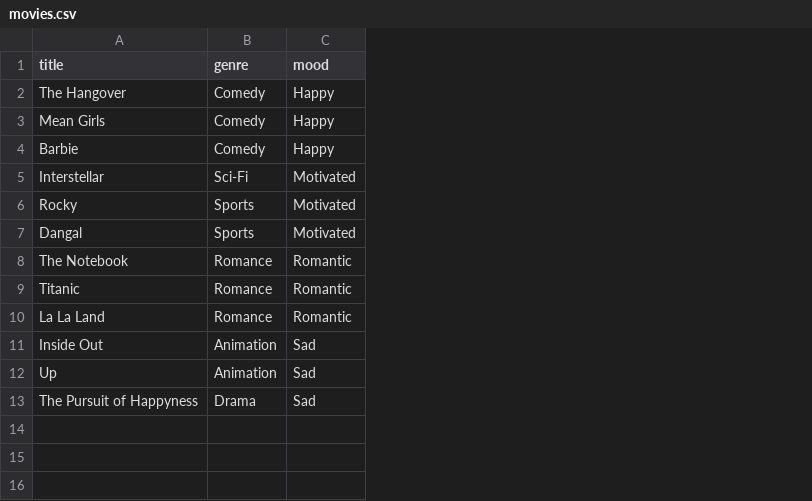
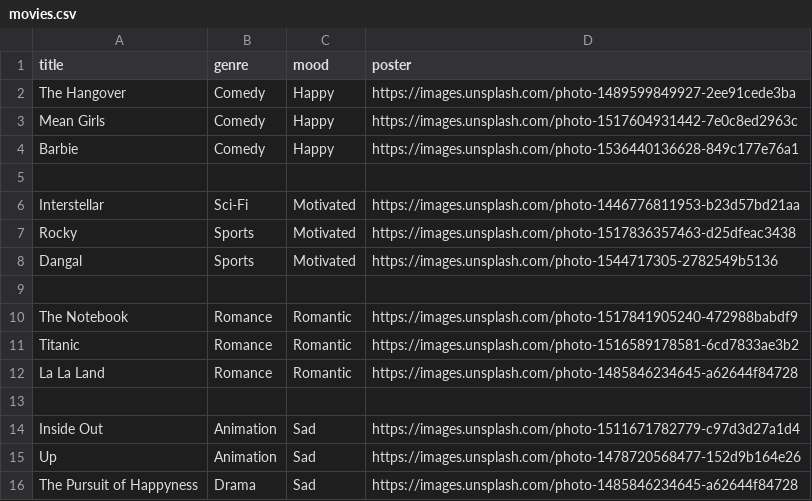
Before and after one commit to theishika966/moodflix-ai-movie-recommender, a CSV file: movies.csv, drawn as a sheet; addresses are those after the commit; the diff names each change by its address in the sheet, - before the commit and + after, or states it on an @@ line.

Commit message:
Redesign UI poster cards

```diff
--- a/movies.csv
+++ b/movies.csv
+column D (poster), rows 2-4: https://images.unsplash.com/photo-1489599849927-2ee91cede3ba | https://images.unsplash.com/photo-1517604931442-7e0c8ed2963c | https://images.unsplash.com/photo-1536440136628-849c177e76a1; rows 6-8: https://images.unsplash.com/photo-1446776811953-b23d57bd21aa | https://images.unsplash.com/photo-1517836357463-d25dfeac3438 | https://images.unsplash.com/photo-1544717305-2782549b5136; rows 10-12: https://images.unsplash.com/photo-1517841905240-472988babdf9 | https://images.unsplash.com/photo-1516589178581-6cd7833ae3b2 | https://images.unsplash.com/photo-1485846234645-a62644f84728; rows 14-16: https://images.unsplash.com/photo-1511671782779-c97d3d27a1d4 | https://images.unsplash.com/photo-1478720568477-152d9b164e26 | https://images.unsplash.com/photo-1485846234645-a62644f84728
+row 5: (empty)
+row 9: (empty)
+row 13: (empty)
```
Also changed, not shown: 1 other file.
